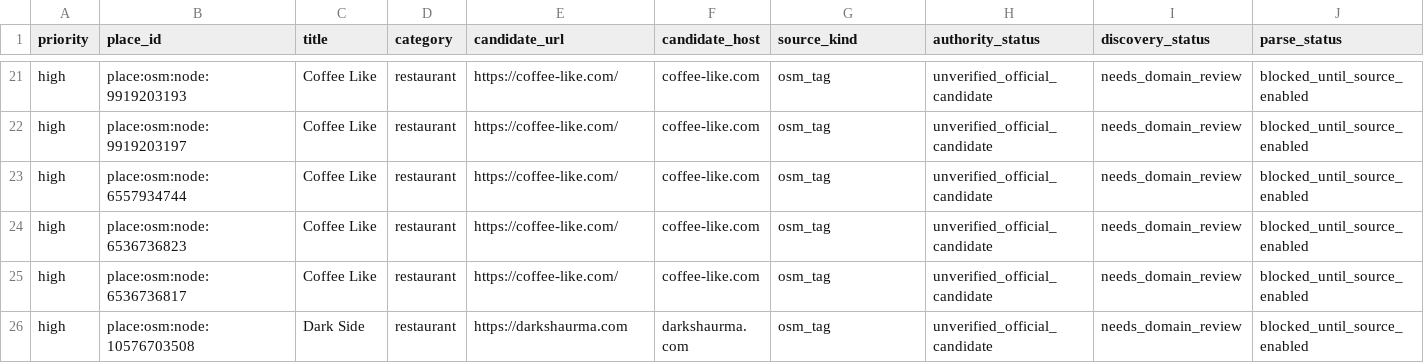
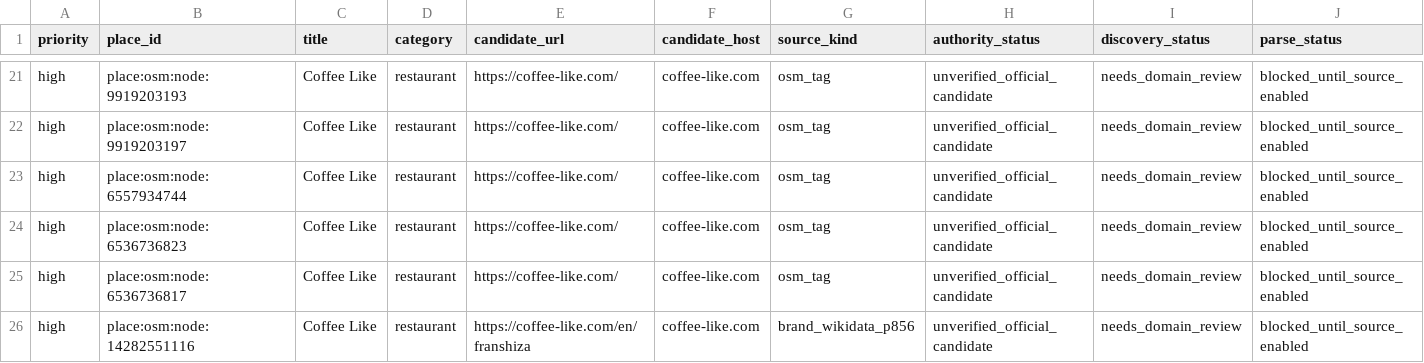
Before and after one commit to maksimkasimovhse/FamilyFriendlyRoutes, a CSV file: data/enriched/osm_nizhny_1000/source_discovery_queue.csv, drawn as a sheet; only a part is shown, gaps mark what is left out; the shorter side is filled out with more unchanged rows; rows hold the shown columns only; the diff covers the shown part only; the diff names each change by its address in the sheet, - before the commit and + after, or states it on an @@ line.

Commit message:
feat(data): enrich source discovery with Wikidata

```diff
--- a/data/enriched/osm_nizhny_1000/source_discovery_queue.csv
+++ b/data/enriched/osm_nizhny_1000/source_discovery_queue.csv
+row 26: high | place:osm:node:14282551116 | Coffee Like | restaurant | https://coffee-like.com/en/franshiza | coffee-like.com | brand_wikidata_p856 | unverified_official_candidate | needs_domain_review | blocked_until_source_enabled
```
Also changed, not shown: 4 added rows elsewhere in this file, 4 other files.
